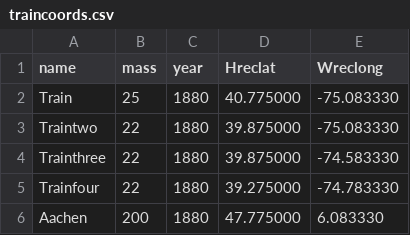
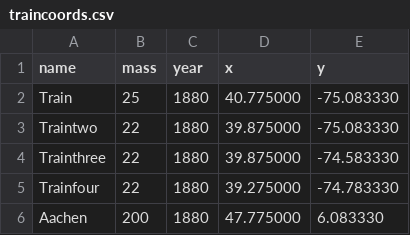
Before and after one commit to phamill289/sjrail, a CSV file: traincoords.csv, drawn as a sheet.

Commit message:
Update traincoords.csv

```diff
--- a/traincoords.csv
+++ b/traincoords.csv
@@ -1,2 +1,2 @@
-name,mass,year,Hreclat,Wreclong
+name,mass,year,x,y
 Train,25,1880,40.775000,-75.083330
```
